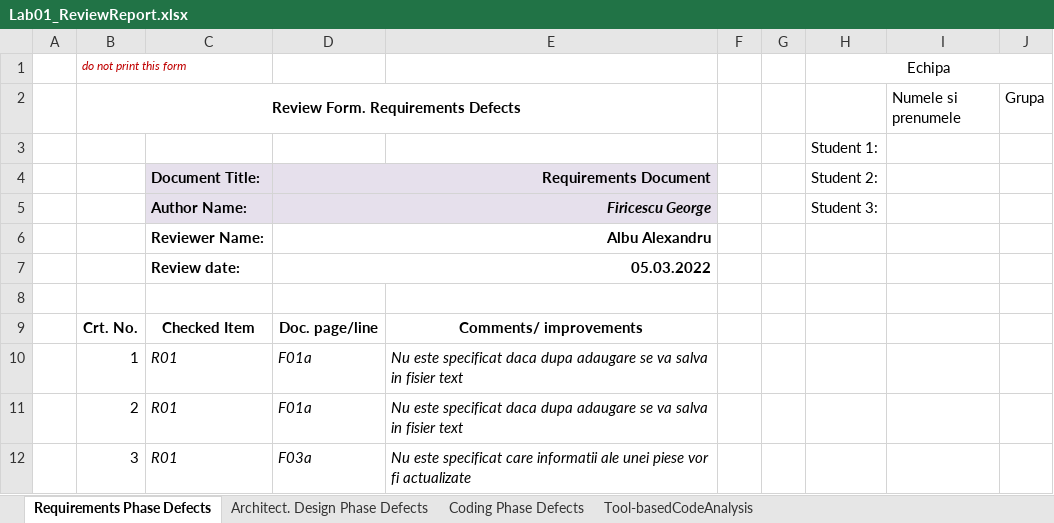
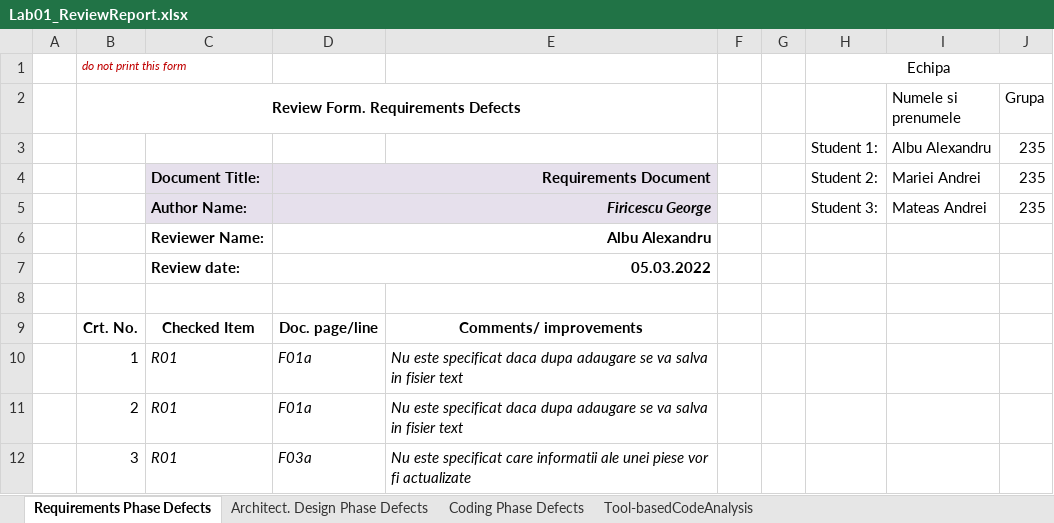
Before and after one commit to alxcl12/aair2650VVSS, an Excel workbook: Docs/Lab01/Lab01_ReviewReport.xlsx, sheet Requirements Phase Defects, drawn as a sheet; only a part is shown; values as stored, in another font and other column widths than the file's, no borders; removed rows and columns are numbered as before the commit, all else as after; the diff names each change by its address in the sheet, - before the commit and + after, or states it on an @@ line.

Commit message:
Mariei Andrei

```diff
--- a/Docs/Lab01/Lab01_ReviewReport.xlsx (sheet Requirements Phase Defects)
+++ b/Docs/Lab01/Lab01_ReviewReport.xlsx (sheet Requirements Phase Defects)
-row 3:  |  |  |  |  |  |  | Student 1:
+row 3:  |  |  |  |  |  |  | Student 1: | Albu Alexandru | 235
-I4 (Numele si prenumele): (empty)
+I4 (Numele si prenumele): Mariei Andrei
-J4:J5 (Grupa): (empty)
+J4:J5 (Grupa): 235
-I5 (Numele si prenumele): (empty)
+I5 (Numele si prenumele): Mateas Andrei
```
Also changed, not shown: sheet Architect. Design Phase Defects, sheet Tool-basedCodeAnalysis, sheet Coding Phase Defects, 2 other files.
